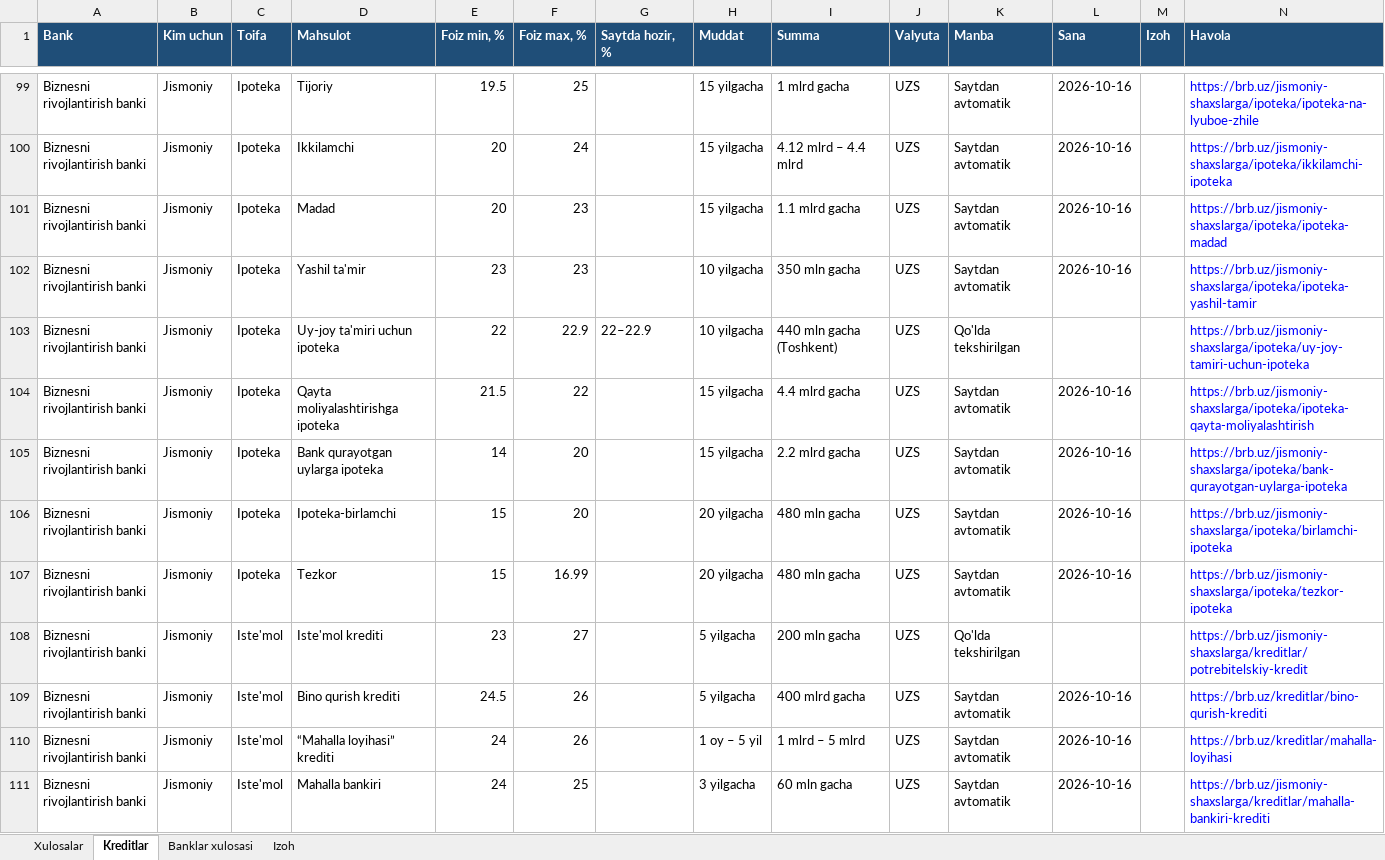
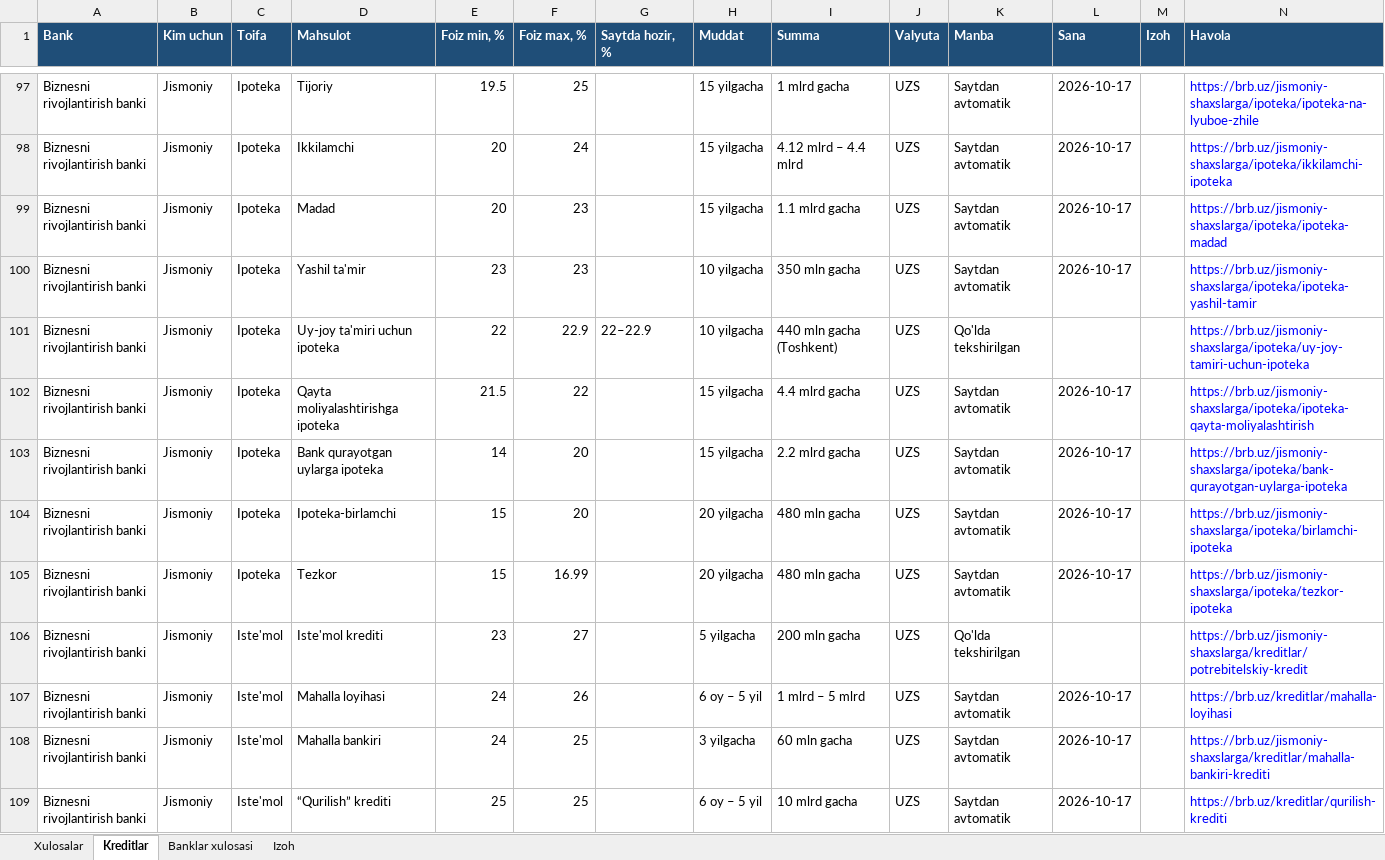
Before and after one commit to erkinaripov14-cbuchun/uz-banks, an Excel workbook: docs/banklar_kreditlar.xlsx, sheet Kreditlar, drawn as a sheet; only a part is shown, gaps mark what is left out; values as stored, in another font and other column widths than the file's, no borders; removed rows and columns are numbered as before the commit, all else as after; the diff covers the shown part only; the diff names each change by its address in the sheet, - before the commit and + after, or states it on an @@ line.

```diff
--- a/docs/banklar_kreditlar.xlsx (sheet Kreditlar)
+++ b/docs/banklar_kreditlar.xlsx (sheet Kreditlar)
-L97:L100 (Sana): 2026-10-16
+L97:L100 (Sana): 2026-10-17
-L102:L105 (Sana): 2026-10-16
+L102:L105 (Sana): 2026-10-17
-row 109: Biznesni rivojlantirish banki | Jismoniy | Iste'mol | Bino qurish krediti | 24.5 | 26 |  | 5 yilgacha | 400 mlrd gacha | UZS | Saytdan avtomatik | 2026-10-16 |  | https://brb.uz/kreditlar/bino-qurish-krediti
-D107 (Mahsulot): “Mahalla loyihasi” krediti
+D107 (Mahsulot): Mahalla loyihasi
-H107 (Muddat): 1 oy – 5 yil
+H107 (Muddat): 6 oy – 5 yil
-L107:L108 (Sana): 2026-10-16
+L107:L108 (Sana): 2026-10-17
+row 109: Biznesni rivojlantirish banki | Jismoniy | Iste'mol | “Qurilish” krediti | 25 | 25 |  | 6 oy – 5 yil | 10 mlrd gacha | UZS | Saytdan avtomatik | 2026-10-17 |  | https://brb.uz/kreditlar/qurilish-krediti
```
Also changed, not shown: 14 added rows, 6 removed rows and 329 edited cells elsewhere in this sheet, sheet Banklar xulosasi, 3 other files.
